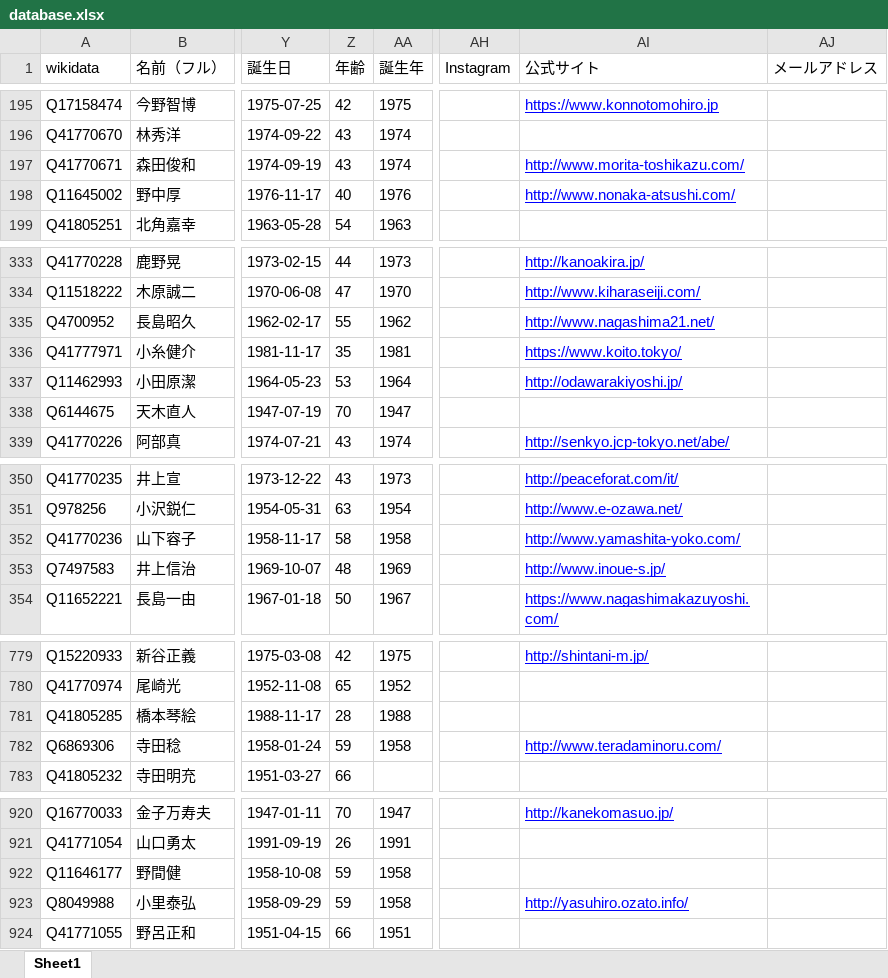
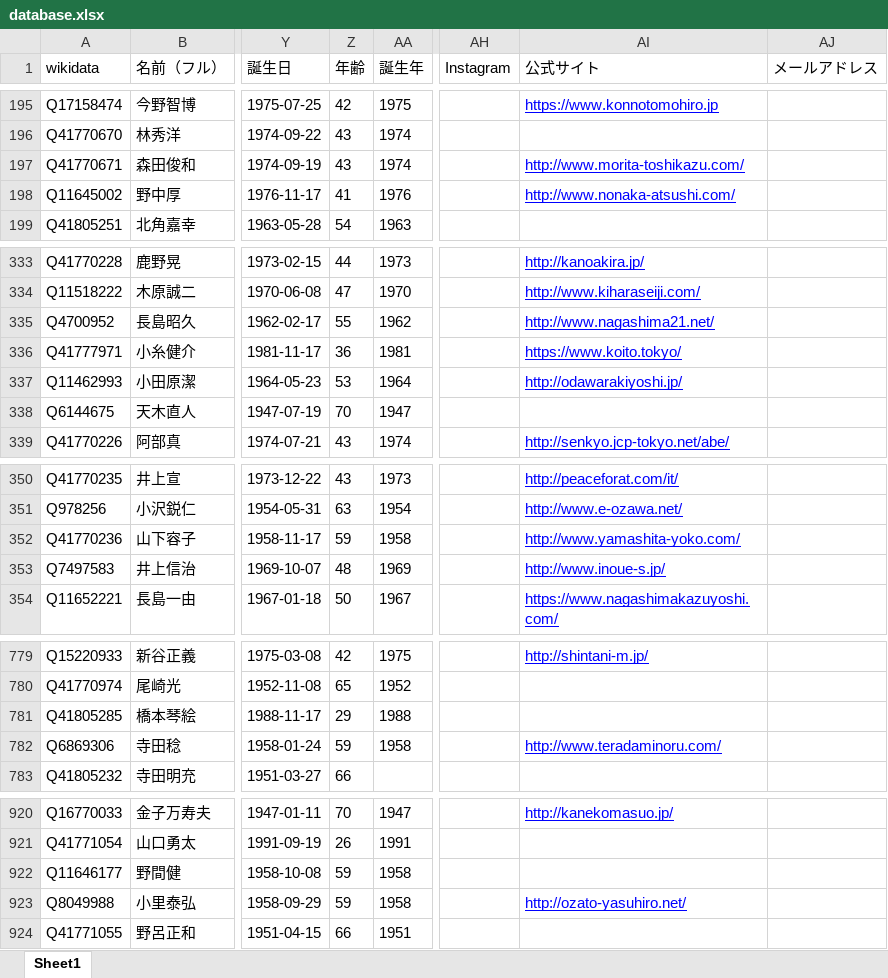
Before and after one commit to hkwi/shuin48pre, an Excel workbook: docs/database.xlsx, sheet Sheet1, drawn as a sheet; only a part is shown, gaps mark what is left out; values as stored, in another font and other column widths than the file's, no borders; the diff covers the shown part only; the diff names each change by its address in the sheet, - before the commit and + after, or states it on an @@ line.

```diff
--- a/docs/database.xlsx (sheet Sheet1)
+++ b/docs/database.xlsx (sheet Sheet1)
-Z198 (年齢): 40
+Z198 (年齢): 41
-Z336 (年齢): 35
+Z336 (年齢): 36
-Z352 (年齢): 58
+Z352 (年齢): 59
-Z781 (年齢): 28
+Z781 (年齢): 29
-AI923 (公式サイト): http://yasuhiro.ozato.info/
+AI923 (公式サイト): http://ozato-yasuhiro.net/
```
Also changed, not shown: 2 edited cells elsewhere in this sheet, 2 other files.
